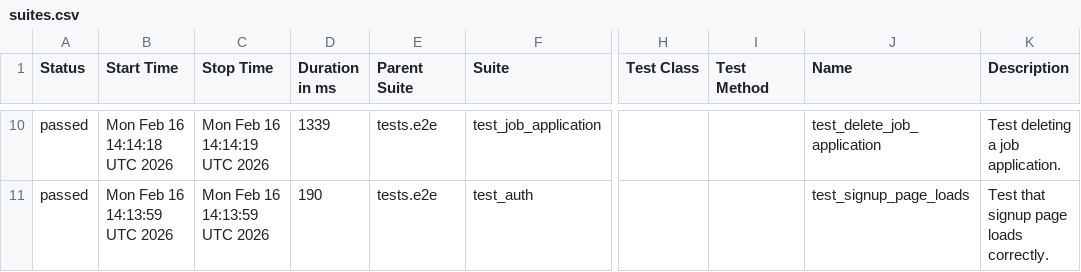
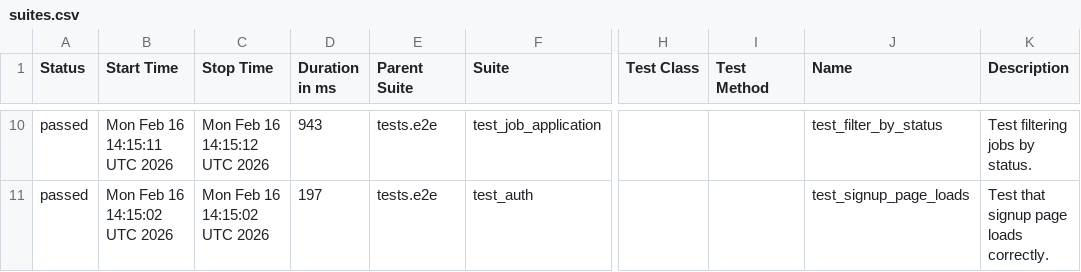
Before and after one commit to msolomianiuk/job-application-tracker, a CSV file: data/suites.csv, drawn as a sheet; only a part is shown, gaps mark what is left out; the diff covers the shown part only; the diff names each change by its address in the sheet, - before the commit and + after, or states it on an @@ line.

```diff
--- a/data/suites.csv
+++ b/data/suites.csv
-B10 (Start Time): Mon Feb 16 14:14:18 UTC 2026
+B10 (Start Time): Mon Feb 16 14:15:11 UTC 2026
-C10 (Stop Time): Mon Feb 16 14:14:19 UTC 2026
+C10 (Stop Time): Mon Feb 16 14:15:12 UTC 2026
-D10 (Duration in ms): 1339
+D10 (Duration in ms): 943
-J10 (Name): test_delete_job_application
+J10 (Name): test_filter_by_status
-K10 (Description): Test deleting a job application.
+K10 (Description): Test filtering jobs by status.
-B11 (Start Time): Mon Feb 16 14:13:59 UTC 2026
+B11 (Start Time): Mon Feb 16 14:15:02 UTC 2026
-C11 (Stop Time): Mon Feb 16 14:13:59 UTC 2026
+C11 (Stop Time): Mon Feb 16 14:15:02 UTC 2026
-D11 (Duration in ms): 190
+D11 (Duration in ms): 197
```
Also changed, not shown: 1 added row, 1 removed row and 27 edited cells elsewhere in this file, data/behaviors.csv, 34 other files.
